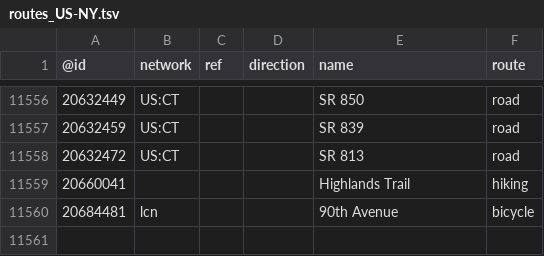
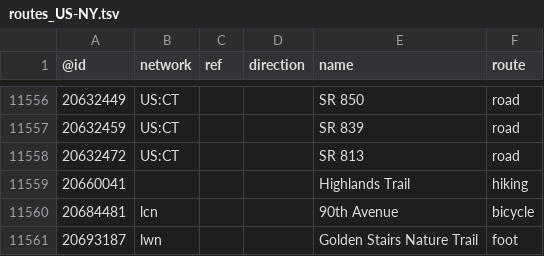
Before and after one commit to nickrsan/osm-us-route-relation-changes, a TSV file: tsv/routes_US-NY.tsv, drawn as a sheet; only a part is shown, gaps mark what is left out.

```diff
--- a/tsv/routes_US-NY.tsv
+++ b/tsv/routes_US-NY.tsv
@@ -11560 +11560,2 @@
 20684481	lcn			90th Avenue	bicycle
+20693187	lwn			Golden Stairs Nature Trail	foot
```
Also changed, not shown: tsv/routes_US-AL.tsv.
